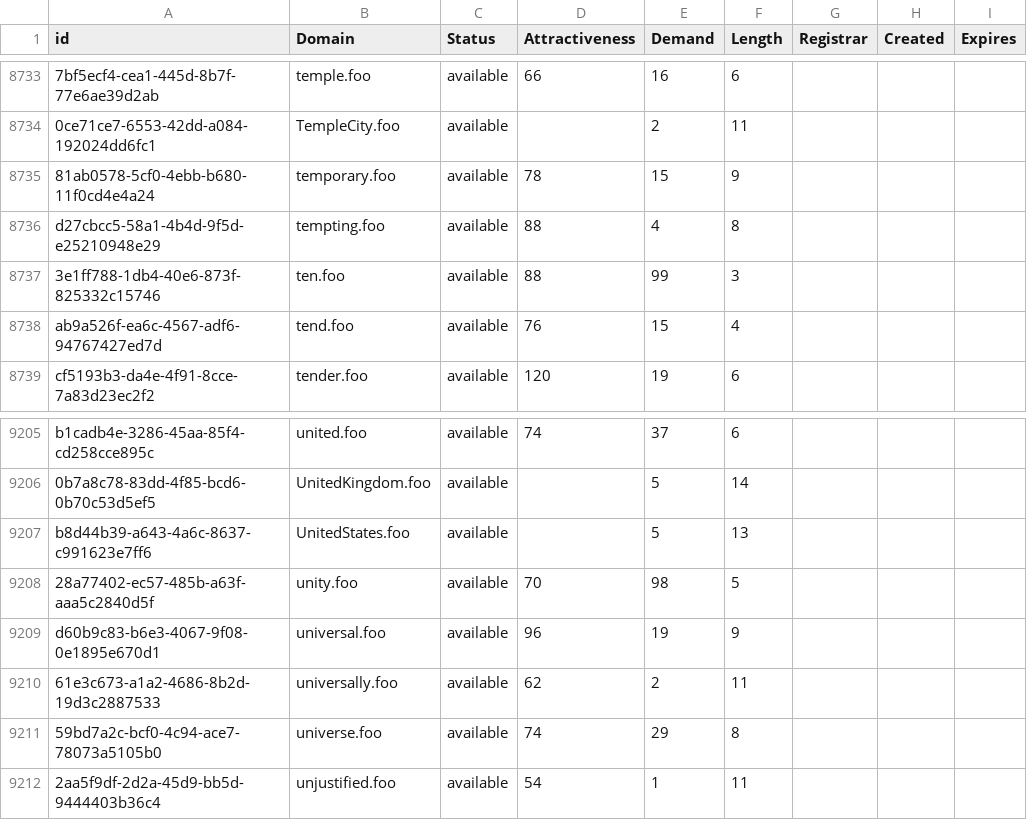
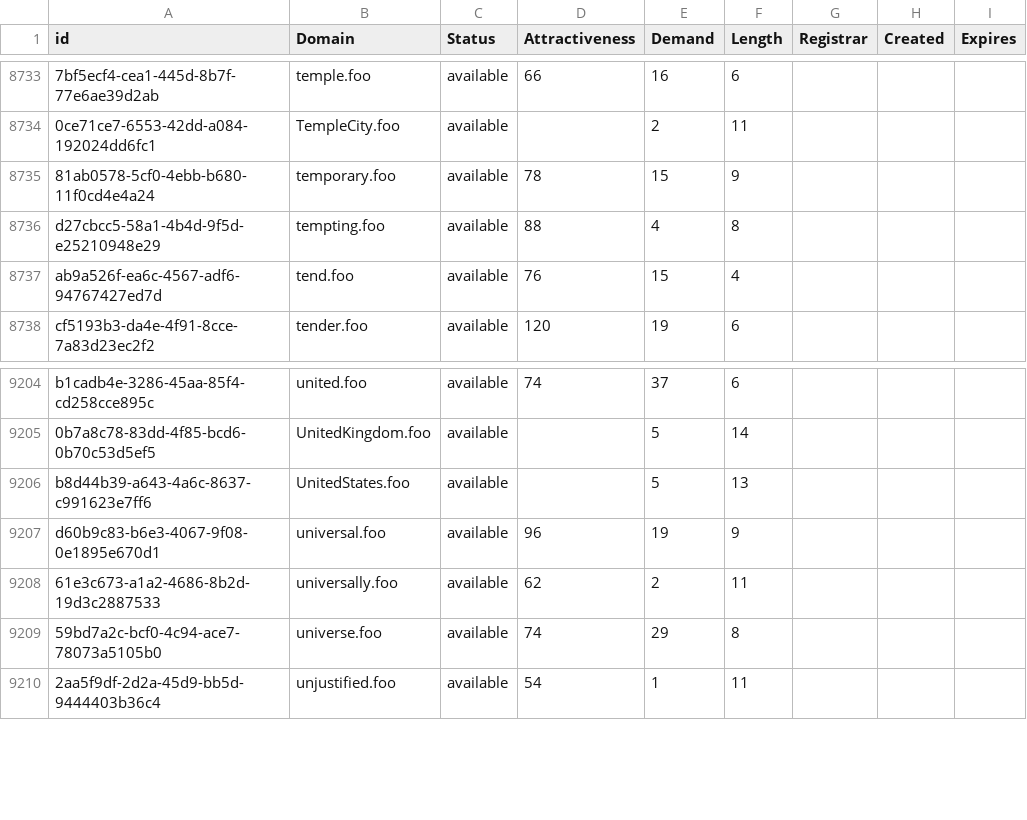
Before and after one commit to UniqueDomains/foo-oneword-domains, a CSV file: foo.csv, drawn as a sheet; only a part is shown, gaps mark what is left out; the diff names each change by its address in the sheet, - before the commit and + after, or states it on an @@ line.

Commit message:
Domains update

```diff
--- a/foo.csv
+++ b/foo.csv
-row 8737: 3e1ff788-1db4-40e6-873f-825332c15746 | ten.foo | available | 88 | 99 | 3
-row 9208: 28a77402-ec57-485b-a63f-aaa5c2840d5f | unity.foo | available | 70 | 98 | 5
```
Also changed, not shown: 2 other files.
